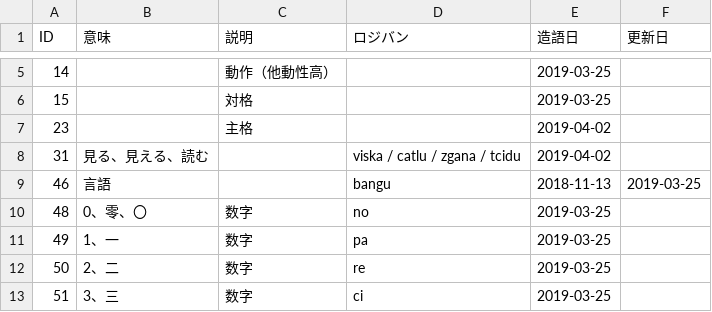
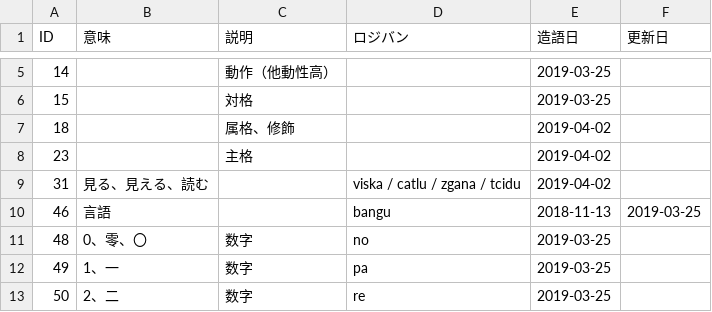
Before and after one commit to kepeken/bipuuk, a TSV file: dictionary.tsv, drawn as a sheet; only a part is shown, gaps mark what is left out; the shorter side is filled out with more unchanged rows; the diff names each change by its address in the sheet, - before the commit and + after, or states it on an @@ line.

```diff
--- a/dictionary.tsv
+++ b/dictionary.tsv
+row 7: 18 |  | 属格、修飾 |  | 2019-04-02
```
Also changed, not shown: 1 other file.
